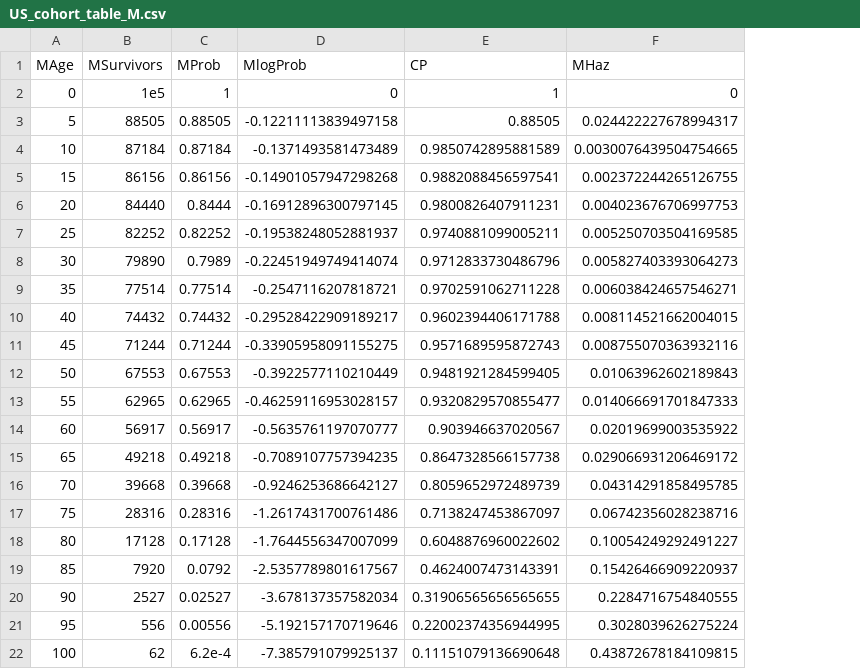
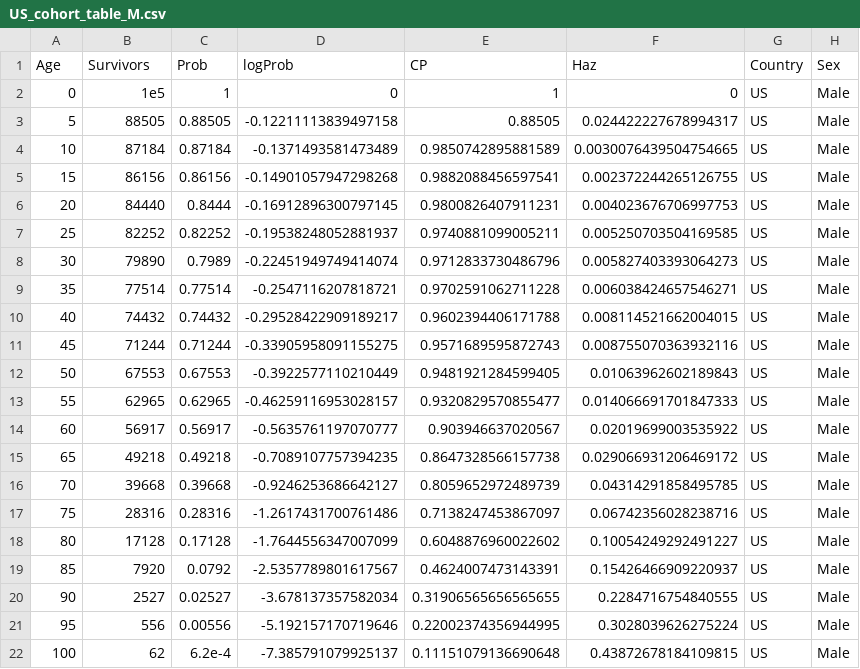
Before and after one commit to cshaw343/Simulation-Study-Sex-Dementia, a CSV file: Data/US_cohort_table_M.csv, drawn as a sheet; the diff names each change by its address in the sheet, - before the commit and + after, or states it on an @@ line.

```diff
--- a/Data/US_cohort_table_M.csv
+++ b/Data/US_cohort_table_M.csv
+column G (Country), rows 2-22: all US
+column H (Sex), rows 2-22: all Male
-A1: MAge
+A1: Age
-B1: MSurvivors
+B1: Survivors
-C1: MProb
+C1: Prob
-D1: MlogProb
+D1: logProb
-F1: MHaz
+F1: Haz
```
Also changed, not shown: Data/US_cohort_table_F.csv, Data/US_cohort_table_MF.csv.
